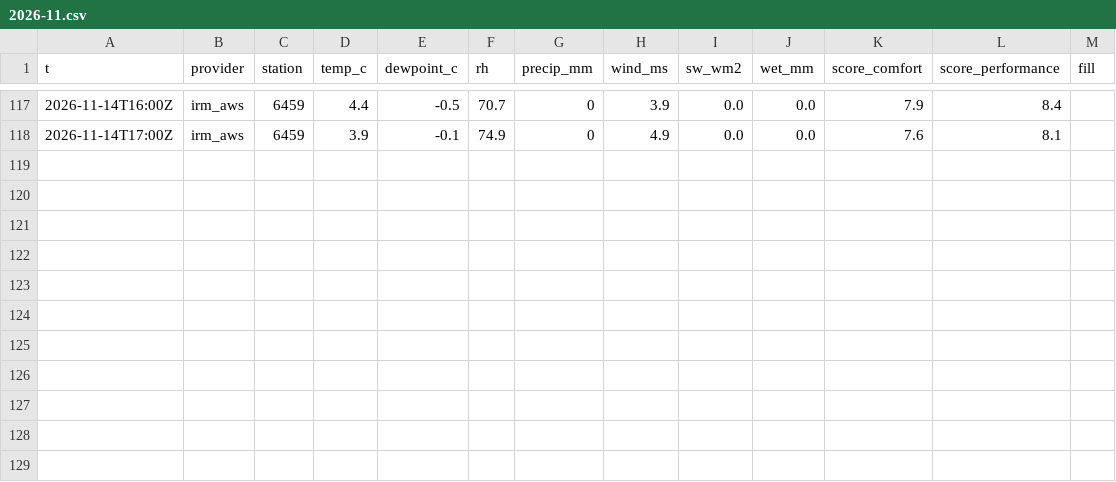
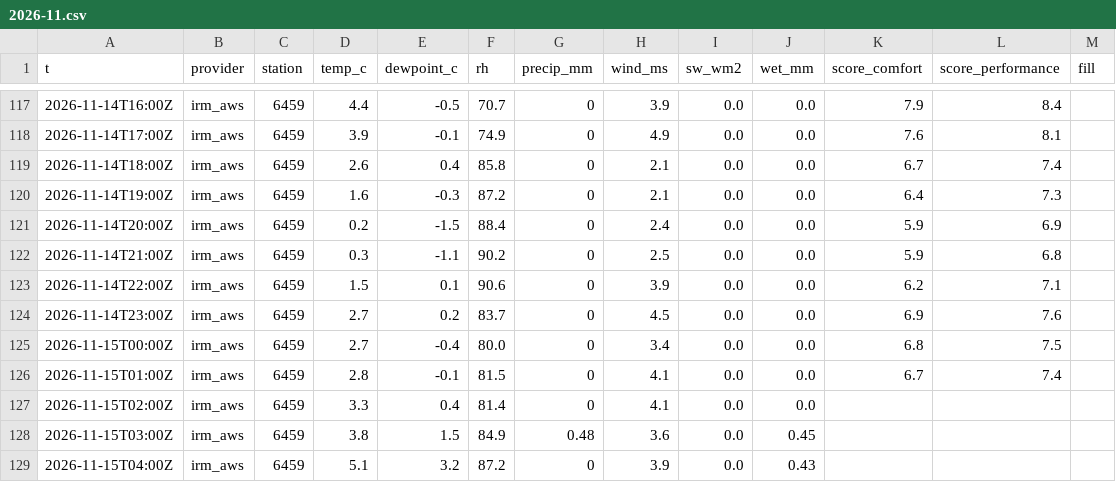
Before and after one commit to jamonnevok/climbing-conditions, a CSV file: history/observed/be-namur/2026-11.csv, drawn as a sheet; only a part is shown, gaps mark what is left out.

```diff
--- a/history/observed/be-namur/2026-11.csv
+++ b/history/observed/be-namur/2026-11.csv
@@ -118 +118,12 @@ t,provider,station,temp_c,dewpoint_c,rh,precip_mm,wind_ms,sw_wm2,wet_mm,score_co
 2026-11-14T17:00Z,irm_aws,6459,3.9,-0.1,74.9,0,4.9,0.0,0.0,7.6,8.1,
+2026-11-14T18:00Z,irm_aws,6459,2.6,0.4,85.8,0,2.1,0.0,0.0,6.7,7.4,
+2026-11-14T19:00Z,irm_aws,6459,1.6,-0.3,87.2,0,2.1,0.0,0.0,6.4,7.3,
+2026-11-14T20:00Z,irm_aws,6459,0.2,-1.5,88.4,0,2.4,0.0,0.0,5.9,6.9,
+2026-11-14T21:00Z,irm_aws,6459,0.3,-1.1,90.2,0,2.5,0.0,0.0,5.9,6.8,
+2026-11-14T22:00Z,irm_aws,6459,1.5,0.1,90.6,0,3.9,0.0,0.0,6.2,7.1,
+2026-11-14T23:00Z,irm_aws,6459,2.7,0.2,83.7,0,4.5,0.0,0.0,6.9,7.6,
+2026-11-15T00:00Z,irm_aws,6459,2.7,-0.4,80.0,0,3.4,0.0,0.0,6.8,7.5,
+2026-11-15T01:00Z,irm_aws,6459,2.8,-0.1,81.5,0,4.1,0.0,0.0,6.7,7.4,
+2026-11-15T02:00Z,irm_aws,6459,3.3,0.4,81.4,0,4.1,0.0,0.0,,,
+2026-11-15T03:00Z,irm_aws,6459,3.8,1.5,84.9,0.48,3.6,0.0,0.45,,,
+2026-11-15T04:00Z,irm_aws,6459,5.1,3.2,87.2,0,3.9,0.0,0.43,,,
```
